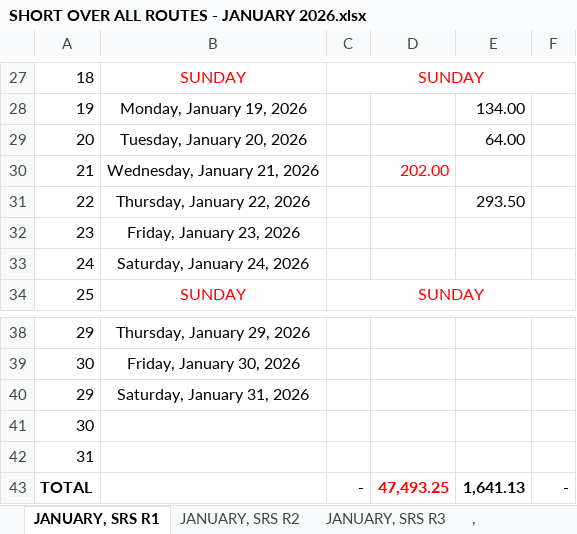
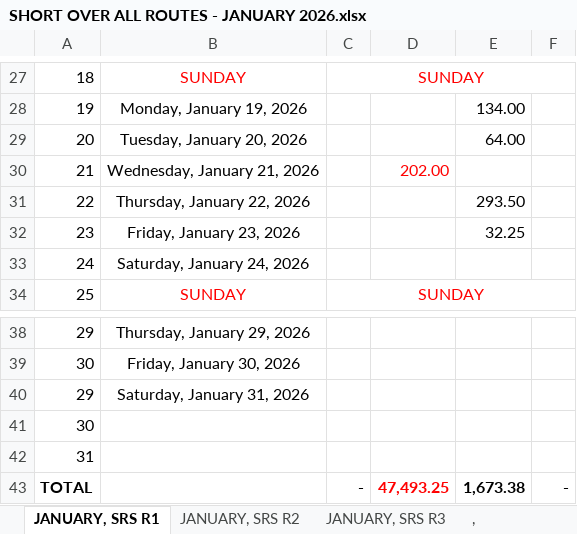
Before and after one commit to fliqlo/GBDS, an Excel workbook: GBDS JANUARY FILES 2026/SHORT OVER ALL ROUTES - JANUARY 2026.xlsx, sheet JANUARY, SRS R1, drawn as a sheet; only a part is shown, gaps mark what is left out; values as stored, in another font and other column widths than the file's, no borders; the diff names each change by its address in the sheet, - before the commit and + after, or states it on an @@ line.

```diff
--- a/GBDS JANUARY FILES 2026/SHORT OVER ALL ROUTES - JANUARY 2026.xlsx (sheet JANUARY, SRS R1)
+++ b/GBDS JANUARY FILES 2026/SHORT OVER ALL ROUTES - JANUARY 2026.xlsx (sheet JANUARY, SRS R1)
-E32: (empty)
+E32: 32.25
-E43: 1,641.13
+E43: 1,673.38
```
Also changed, not shown: sheet JANUARY, SRS R2, sheet JANUARY, SRS R3, GBDS JANUARY FILES 2026/MSIS - JANUARY 2026.xlsx, GBDS JANUARY FILES 2026/SCRR CALCULATOR - JANUARY 2026.xlsx.
